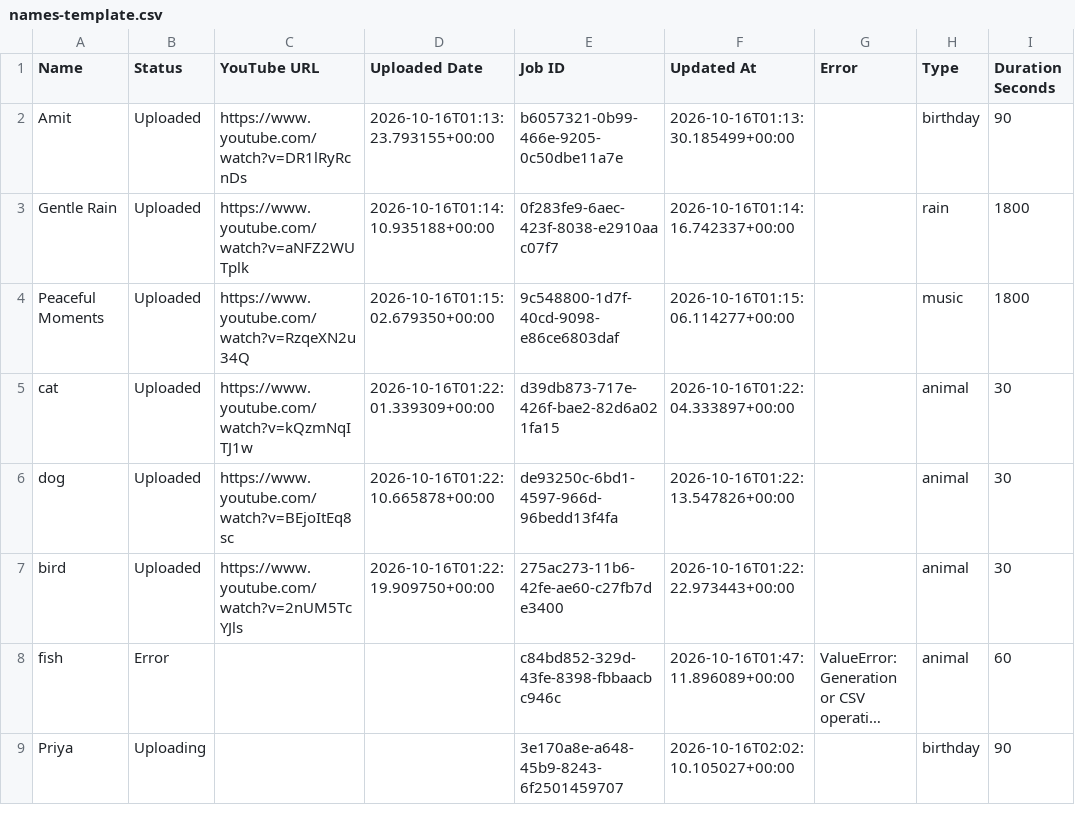
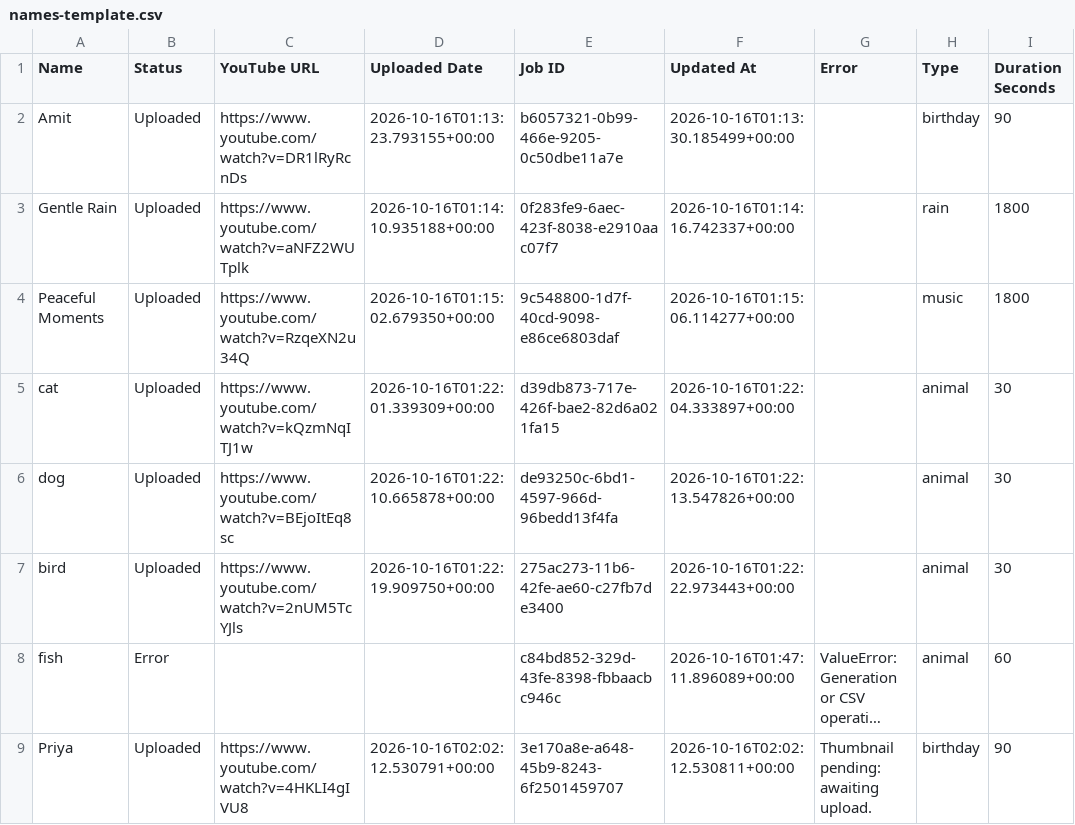
Before and after one commit to familyinvitation/Enjoy-Your-Day-Studio, a CSV file: names-template.csv, drawn as a sheet; only a part is shown; long unchanged cells end in …; the diff names each change by its address in the sheet, - before the commit and + after, or states it on an @@ line.

```diff
--- a/names-template.csv
+++ b/names-template.csv
-B9 (Status): Uploading
+B9 (Status): Uploaded
-C9 (YouTube URL): (empty)
+C9 (YouTube URL): https://www.youtube.com/watch?v=4HKLI4gIVU8
-D9 (Uploaded Date): (empty)
+D9 (Uploaded Date): 2026-10-16T02:02:12.530791+00:00
-F9 (Updated At): 2026-10-16T02:02:10.105027+00:00
+F9 (Updated At): 2026-10-16T02:02:12.530811+00:00
-G9 (Error): (empty)
+G9 (Error): Thumbnail pending: awaiting upload.
```
